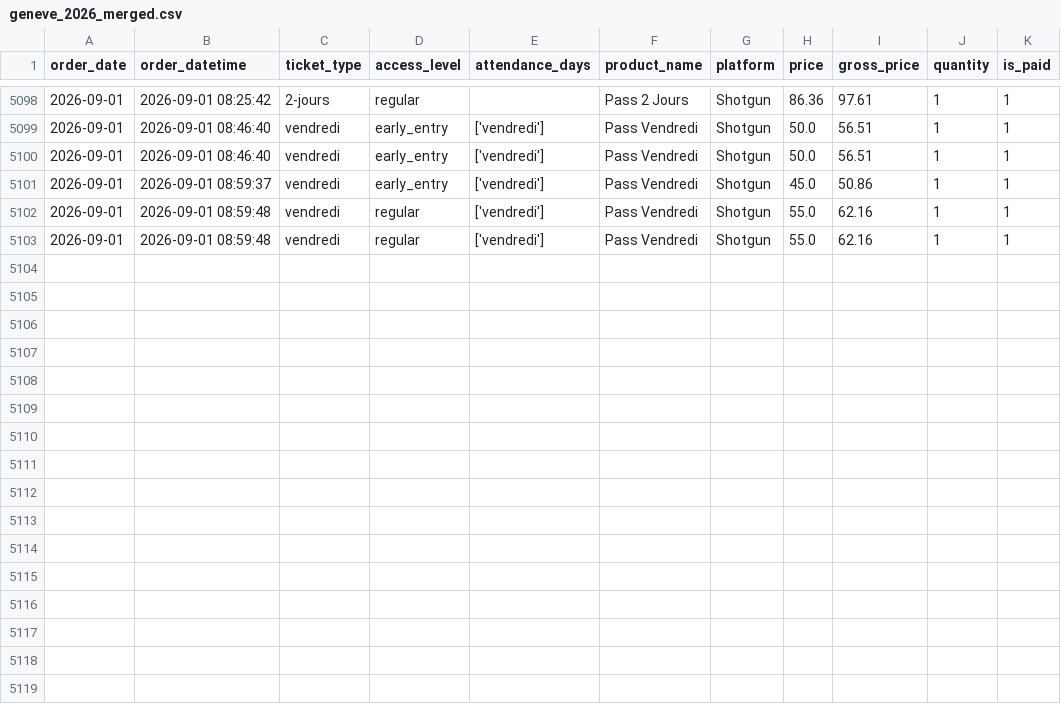
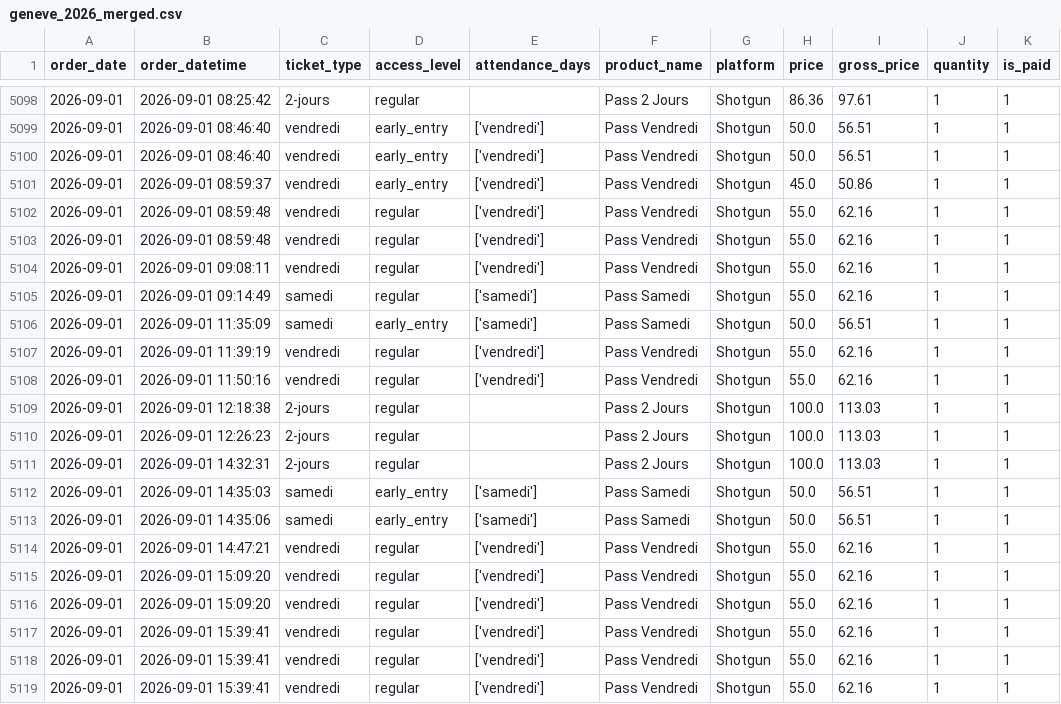
Before and after one commit to studio-ai2k/ticketing_api, a CSV file: data/geneve_2026_merged.csv, drawn as a sheet; only a part is shown, gaps mark what is left out; the diff names each change by its address in the sheet, - before the commit and + after, or states it on an @@ line.

```diff
--- a/data/geneve_2026_merged.csv
+++ b/data/geneve_2026_merged.csv
+row 5104: 2026-09-01 | 2026-09-01 09:08:11 | vendredi | regular | ['vendredi'] | Pass Vendredi | Shotgun | 55.0 | 62.16 | 1 | 1
+row 5105: 2026-09-01 | 2026-09-01 09:14:49 | samedi | regular | ['samedi'] | Pass Samedi | Shotgun | 55.0 | 62.16 | 1 | 1
+row 5106: 2026-09-01 | 2026-09-01 11:35:09 | samedi | early_entry | ['samedi'] | Pass Samedi | Shotgun | 50.0 | 56.51 | 1 | 1
+row 5107: 2026-09-01 | 2026-09-01 11:39:19 | vendredi | regular | ['vendredi'] | Pass Vendredi | Shotgun | 55.0 | 62.16 | 1 | 1
+row 5108: 2026-09-01 | 2026-09-01 11:50:16 | vendredi | regular | ['vendredi'] | Pass Vendredi | Shotgun | 55.0 | 62.16 | 1 | 1
+row 5109: 2026-09-01 | 2026-09-01 12:18:38 | 2-jours | regular |  | Pass 2 Jours | Shotgun | 100.0 | 113.03 | 1 | 1
+row 5110: 2026-09-01 | 2026-09-01 12:26:23 | 2-jours | regular |  | Pass 2 Jours | Shotgun | 100.0 | 113.03 | 1 | 1
+row 5111: 2026-09-01 | 2026-09-01 14:32:31 | 2-jours | regular |  | Pass 2 Jours | Shotgun | 100.0 | 113.03 | 1 | 1
+row 5112: 2026-09-01 | 2026-09-01 14:35:03 | samedi | early_entry | ['samedi'] | Pass Samedi | Shotgun | 50.0 | 56.51 | 1 | 1
+row 5113: 2026-09-01 | 2026-09-01 14:35:06 | samedi | early_entry | ['samedi'] | Pass Samedi | Shotgun | 50.0 | 56.51 | 1 | 1
+row 5114: 2026-09-01 | 2026-09-01 14:47:21 | vendredi | regular | ['vendredi'] | Pass Vendredi | Shotgun | 55.0 | 62.16 | 1 | 1
+row 5115: 2026-09-01 | 2026-09-01 15:09:20 | vendredi | regular | ['vendredi'] | Pass Vendredi | Shotgun | 55.0 | 62.16 | 1 | 1
+row 5116: 2026-09-01 | 2026-09-01 15:09:20 | vendredi | regular | ['vendredi'] | Pass Vendredi | Shotgun | 55.0 | 62.16 | 1 | 1
+row 5117: 2026-09-01 | 2026-09-01 15:39:41 | vendredi | regular | ['vendredi'] | Pass Vendredi | Shotgun | 55.0 | 62.16 | 1 | 1
+row 5118: 2026-09-01 | 2026-09-01 15:39:41 | vendredi | regular | ['vendredi'] | Pass Vendredi | Shotgun | 55.0 | 62.16 | 1 | 1
+row 5119: 2026-09-01 | 2026-09-01 15:39:41 | vendredi | regular | ['vendredi'] | Pass Vendredi | Shotgun | 55.0 | 62.16 | 1 | 1
```
Also changed, not shown: data/rennes_2026_merged.csv, data/sonora_impact_2026_merged.csv, 12 other files.
